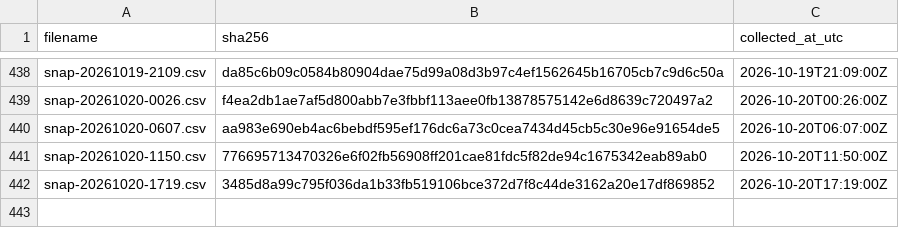
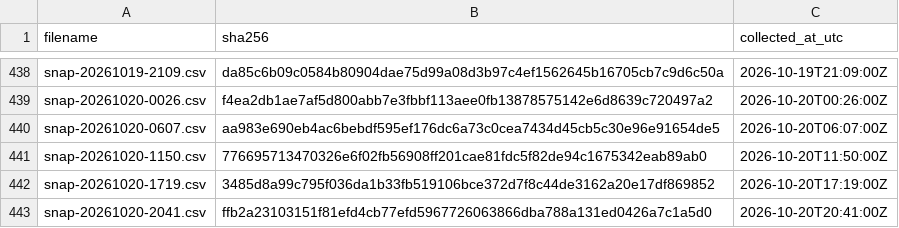
Before and after one commit to twill3c/midashi-sanmenkyo, a CSV file: data/ledger.csv, drawn as a sheet; only a part is shown, gaps mark what is left out; the diff names each change by its address in the sheet, - before the commit and + after, or states it on an @@ line.

```diff
--- a/data/ledger.csv
+++ b/data/ledger.csv
+row 443: snap-20261020-2041.csv | ffb2a23103151f81efd4cb77efd5967726063866dba788a131ed0426a7c1a5d0 | 2026-10-20T20:41:00Z
```
Also changed, not shown: data/processed/stats.csv, 5 other files.
